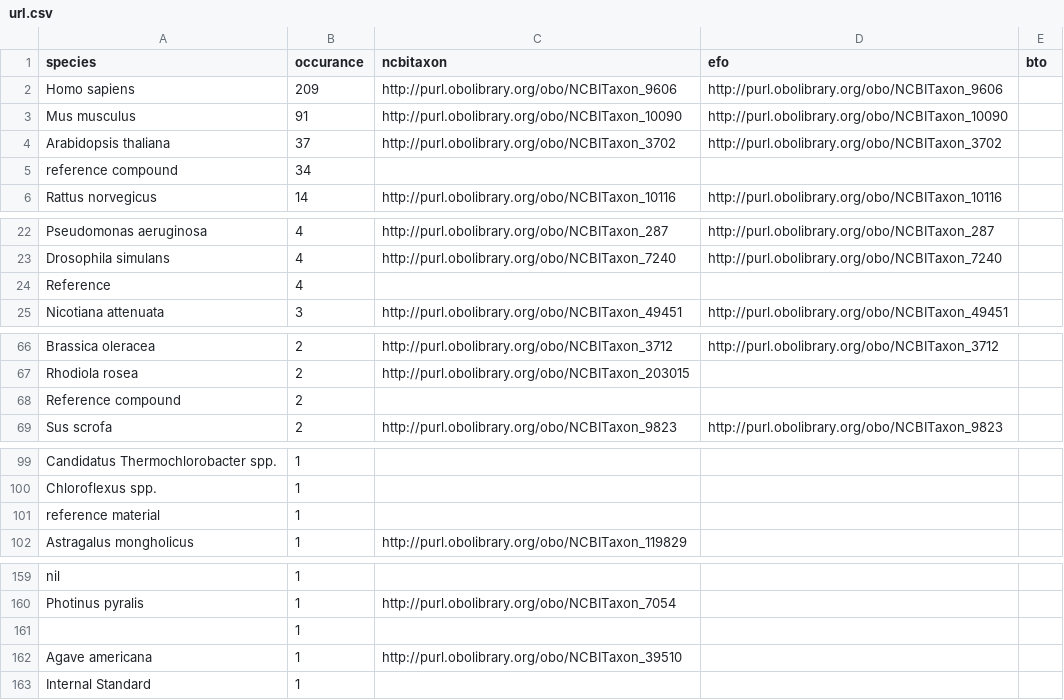
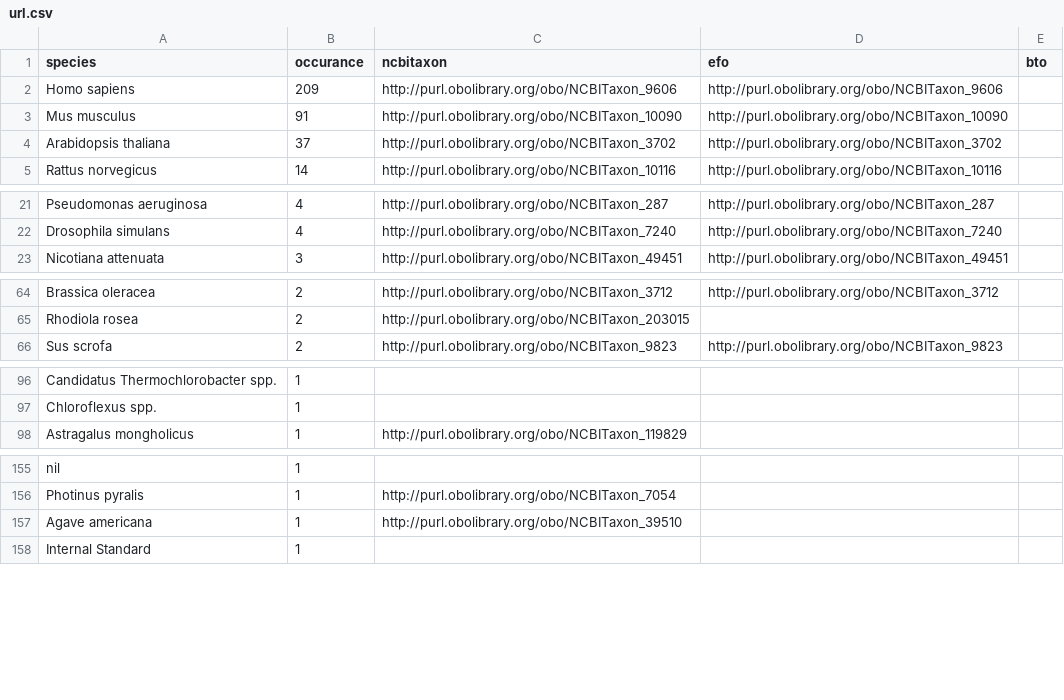
Before and after one commit to JKChang2015/Python, a CSV file: Work/results/url.csv, drawn as a sheet; only a part is shown, gaps mark what is left out.

```diff
--- a/Work/results/url.csv
+++ b/Work/results/url.csv
@@ -4,3 +4,2 @@ Mus musculus,91,http://purl.obolibrary.org/obo/NCBITaxon_10090,http://purl.oboli
 Arabidopsis thaliana,37,http://purl.obolibrary.org/obo/NCBITaxon_3702,http://purl.obolibrary.org/obo/NCBITaxon_3702,
-reference compound,34,,,
 Rattus norvegicus,14,http://purl.obolibrary.org/obo/NCBITaxon_10116,http://purl.obolibrary.org/obo/NCBITaxon_10116,
@@ -23,3 +22,2 @@ Pseudomonas aeruginosa,4,http://purl.obolibrary.org/obo/NCBITaxon_287,http://pur
 Drosophila simulans,4,http://purl.obolibrary.org/obo/NCBITaxon_7240,http://purl.obolibrary.org/obo/NCBITaxon_7240,
-Reference,4,,,
 Nicotiana attenuata,3,http://purl.obolibrary.org/obo/NCBITaxon_49451,http://purl.obolibrary.org/obo/NCBITaxon_49451,
@@ -67,3 +65,2 @@ Brassica oleracea,2,http://purl.obolibrary.org/obo/NCBITaxon_3712,http://purl.ob
 Rhodiola rosea,2,http://purl.obolibrary.org/obo/NCBITaxon_203015,,
-Reference compound,2,,,
 Sus scrofa,2,http://purl.obolibrary.org/obo/NCBITaxon_9823,http://purl.obolibrary.org/obo/NCBITaxon_9823,
@@ -100,3 +97,2 @@ Candidatus Thermochlorobacter spp.,1,,,
 Chloroflexus spp.,1,,,
-reference material,1,,,
 Astragalus mongholicus,1,http://purl.obolibrary.org/obo/NCBITaxon_119829,,
@@ -160,3 +156,2 @@ nil,1,,,
 Photinus pyralis,1,http://purl.obolibrary.org/obo/NCBITaxon_7054,,
-,1,,,
 Agave americana,1,http://purl.obolibrary.org/obo/NCBITaxon_39510,,
```
Also changed, not shown: 10 other files.
